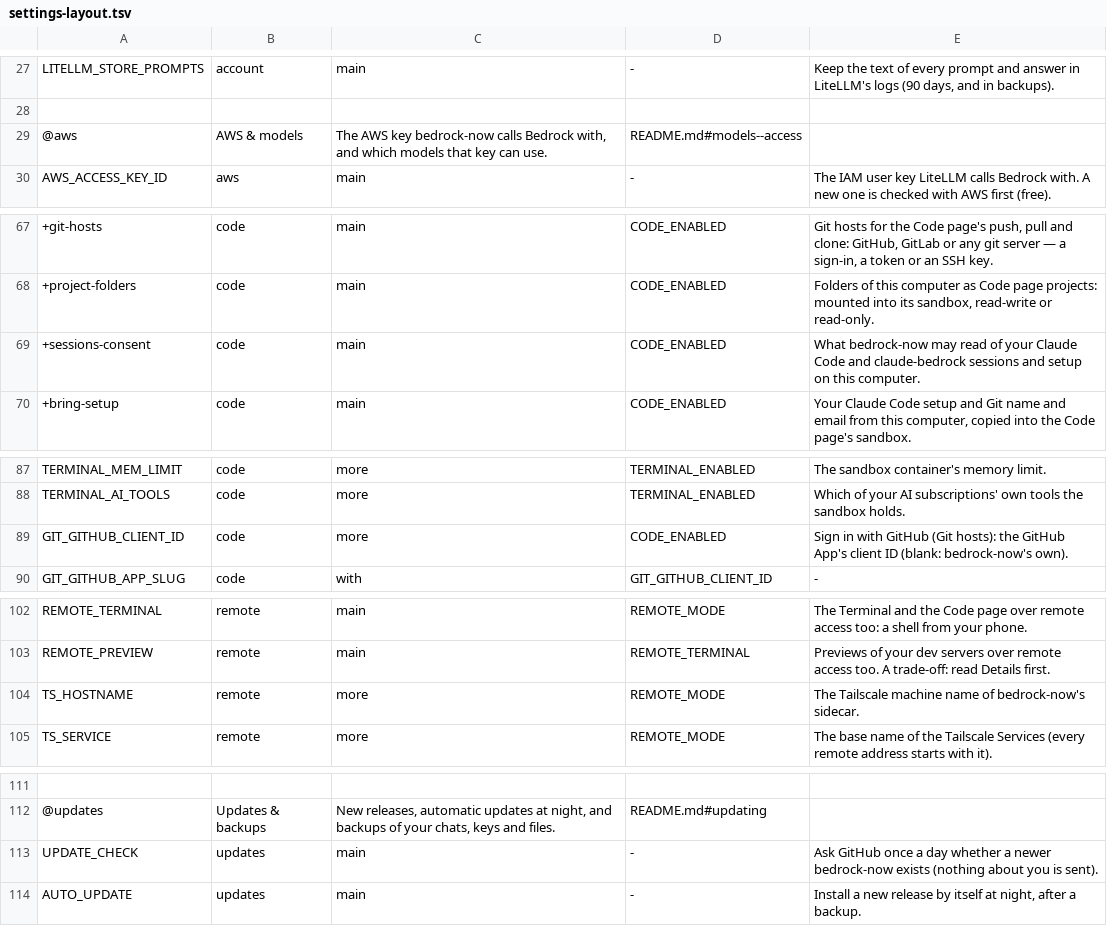
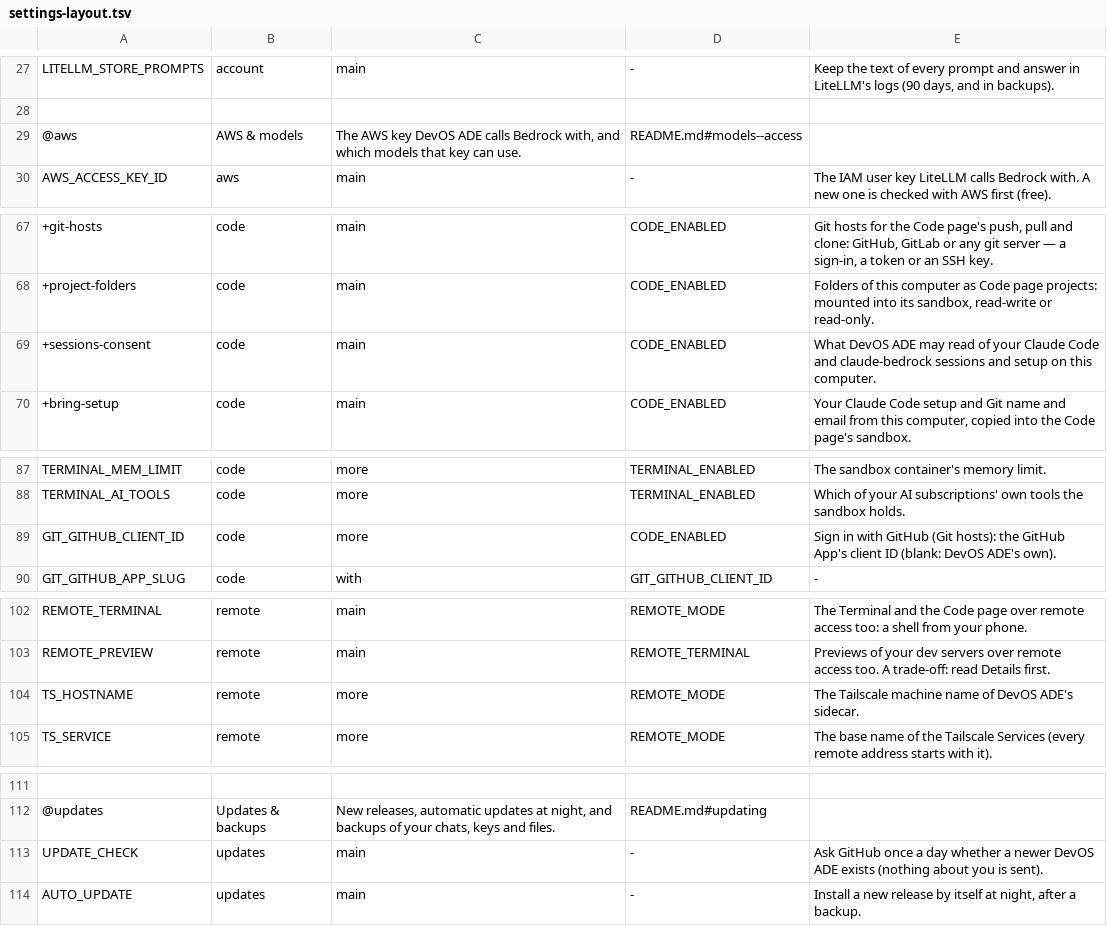
Before and after one commit to JongoDB-Labs/devos-ade, a TSV file: catalog/settings-layout.tsv, drawn as a sheet; only a part is shown, gaps mark what is left out; the diff names each change by its address in the sheet, - before the commit and + after, or states it on an @@ line.

```diff
--- a/catalog/settings-layout.tsv
+++ b/catalog/settings-layout.tsv
-C29: …AWS key bedrock-now calls Bedrock…
+C29: …AWS key DevOS ADE calls Bedrock…
-E69: What bedrock-now may read…
+E69: What DevOS ADE may read…
-E89: …ID (blank: bedrock-now's own).
+E89: …ID (blank: DevOS ADE's own).
-E104: …name of bedrock-now's sidecar.
+E104: …name of DevOS ADE's sidecar.
-E113: …a newer bedrock-now exists (nothing…
+E113: …a newer DevOS ADE exists (nothing…
```
Also changed, not shown: catalog/settings.tsv, 41 other files.
